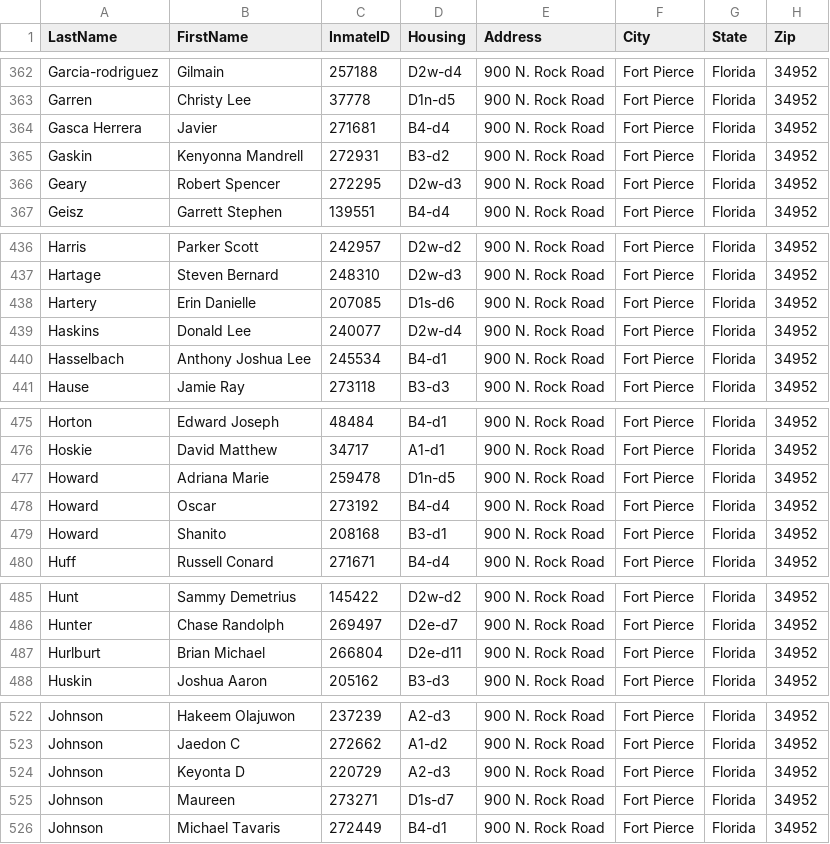
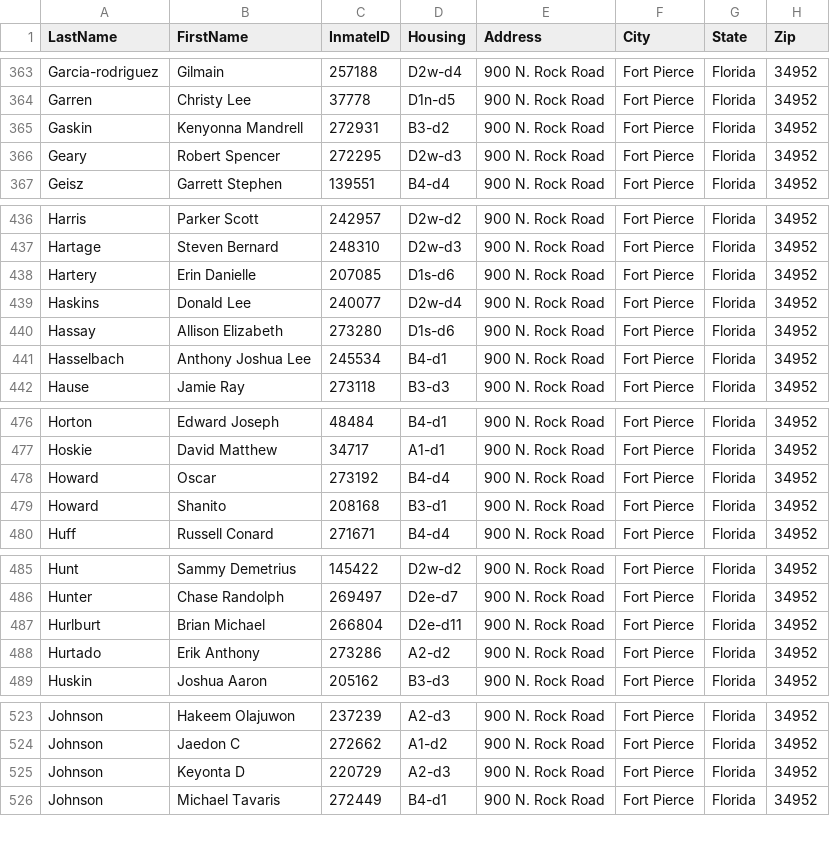
Before and after one commit to webrezaul/david, a CSV file: inmate_list.csv, drawn as a sheet; only a part is shown, gaps mark what is left out; the diff covers the shown part only.

```diff
--- a/inmate_list.csv
+++ b/inmate_list.csv
@@ -363,3 +364,2 @@ Garcia-rodriguez,Gilmain,257188,D2w-d4,900 N. Rock Road,Fort Pierce,Florida,3495
 Garren,Christy Lee,37778,D1n-d5,900 N. Rock Road,Fort Pierce,Florida,34952
-Gasca Herrera,Javier,271681,B4-d4,900 N. Rock Road,Fort Pierce,Florida,34952
 Gaskin,Kenyonna Mandrell,272931,B3-d2,900 N. Rock Road,Fort Pierce,Florida,34952
@@ -439,2 +439,3 @@ Hartery,Erin Danielle,207085,D1s-d6,900 N. Rock Road,Fort Pierce,Florida,34952
 Haskins,Donald Lee,240077,D2w-d4,900 N. Rock Road,Fort Pierce,Florida,34952
+Hassay,Allison Elizabeth,273280,D1s-d6,900 N. Rock Road,Fort Pierce,Florida,34952
 Hasselbach,Anthony Joshua Lee,245534,B4-d1,900 N. Rock Road,Fort Pierce,Florida,34952
@@ -476,3 +477,2 @@ Horton,Edward Joseph,48484,B4-d1,900 N. Rock Road,Fort Pierce,Florida,34952
 Hoskie,David Matthew,34717,A1-d1,900 N. Rock Road,Fort Pierce,Florida,34952
-Howard,Adriana Marie,259478,D1n-d5,900 N. Rock Road,Fort Pierce,Florida,34952
 Howard,Oscar,273192,B4-d4,900 N. Rock Road,Fort Pierce,Florida,34952
@@ -487,2 +487,3 @@ Hunter,Chase Randolph,269497,D2e-d7,900 N. Rock Road,Fort Pierce,Florida,34952
 Hurlburt,Brian Michael,266804,D2e-d11,900 N. Rock Road,Fort Pierce,Florida,34952
+Hurtado,Erik Anthony,273286,A2-d2,900 N. Rock Road,Fort Pierce,Florida,34952
 Huskin,Joshua Aaron,205162,B3-d3,900 N. Rock Road,Fort Pierce,Florida,34952
@@ -524,3 +525,2 @@ Johnson,Jaedon C,272662,A1-d2,900 N. Rock Road,Fort Pierce,Florida,34952
 Johnson,Keyonta D,220729,A2-d3,900 N. Rock Road,Fort Pierce,Florida,34952
-Johnson,Maureen,273271,D1s-d7,900 N. Rock Road,Fort Pierce,Florida,34952
 Johnson,Michael Tavaris,272449,B4-d1,900 N. Rock Road,Fort Pierce,Florida,34952
```
Also changed, not shown: 11 added rows, 4 removed rows and 16 edited cells elsewhere in this file, 1 other file.
